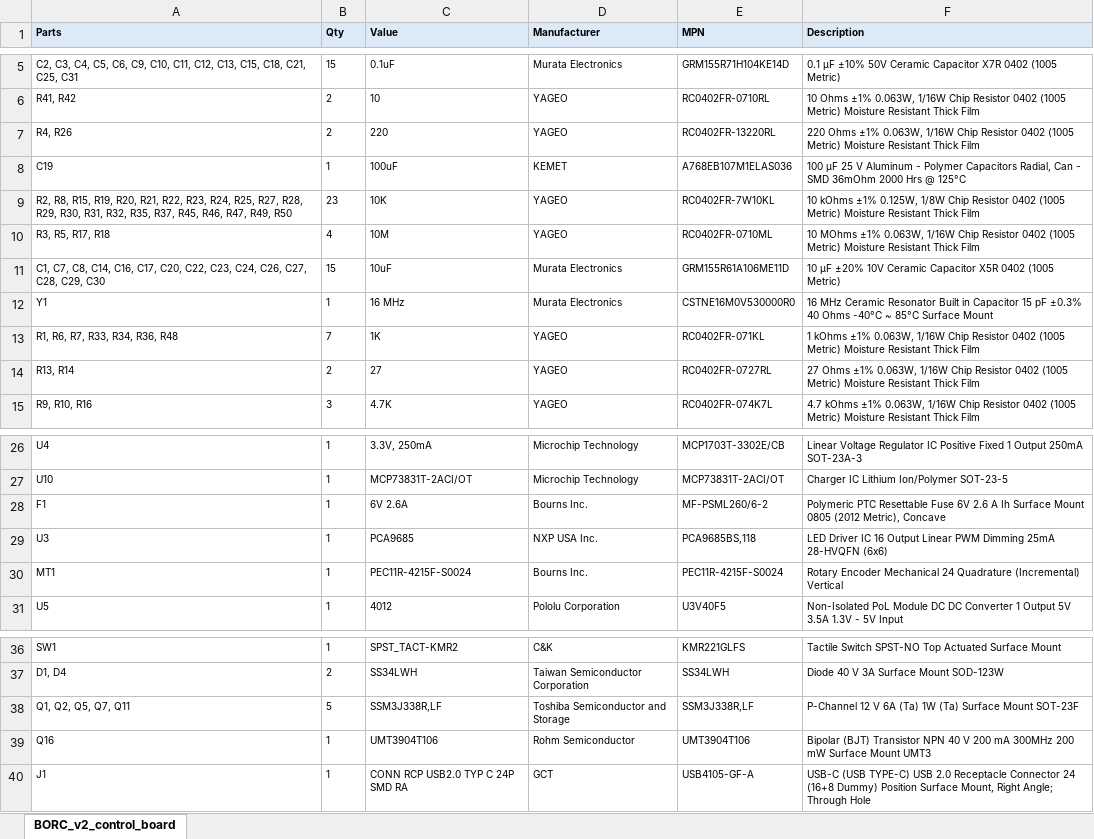
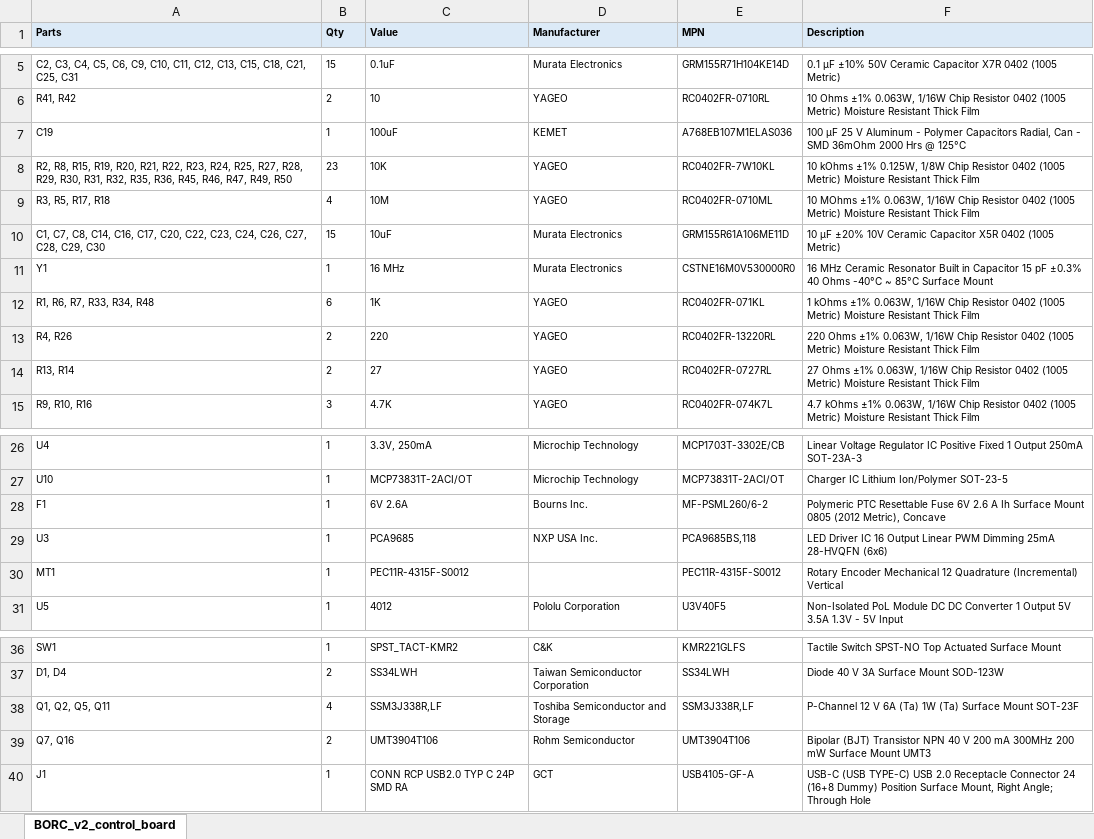
Before and after one commit to berg-lab/BORC, an Excel workbook: hardware/control_board/BORC_v2_control_board__BOM.xlsx, sheet BORC_v2_control_board, drawn as a sheet; only a part is shown, gaps mark what is left out; values as stored, in another font and other column widths than the file's, no borders; addresses are those after the commit; the diff names each change by its address in the sheet, - before the commit and + after, or states it on an @@ line.

Commit message:
v2.4 - Control board bug fixes
- Remove extra 10K pull-ups on 3.3V I2C level shifter, since 4.7K I2C pull-ups already exist on the bus
- Remove pull-up power circuitry. Now toggling directly from GPIO
- Add NPN transistor to gate of Q2 to toggle display power properly
- Add 10k bleed resistors to input and output of 5V boost regulator to drain the capacitors when power is turned off
- Add layer numbers on each layer for reference
- Made antenna trace curved
- Add outline to ATMEGA1284P package (moved to tplace layer)
- Add more vias to 5V line for better conductivity through traces
- Change encoder MPN to PEC11R-4315F-S0012 (12 detents only)
- Trace changes to accommodate new design
- BOM, gerbers, schematic, dimension, renders, step, PNP update
- ERC/DRC done
- Board should consume ~10uA in sleep mode if properly coded. Hopefully this is the final design!!!

```diff
--- a/hardware/control_board/BORC_v2_control_board__BOM.xlsx (sheet BORC_v2_control_board)
+++ b/hardware/control_board/BORC_v2_control_board__BOM.xlsx (sheet BORC_v2_control_board)
-A8 (Parts): …R32, R35, R37, R45, R46,…
+A8 (Parts): …R32, R35, R36, R45, R46,…
-A12 (Parts): R1, R6, R7, R33, R34, R36, R48
+A12 (Parts): R1, R6, R7, R33, R34, R48
-B12 (Qty): 7
+B12 (Qty): 6
@@ row 7 moved to row 13: R4, R26 @@
-C30 (Value): PEC11R-4215F-S0024
+C30 (Value): PEC11R-4315F-S0012
-D30 (Manufacturer): Bourns Inc.
+D30 (Manufacturer): (empty)
-E30 (MPN): PEC11R-4215F-S0024
+E30 (MPN): PEC11R-4315F-S0012
-F30 (Description): …Encoder Mechanical 24 Quadrature (Incremental)…
+F30 (Description): …Encoder Mechanical 12 Quadrature (Incremental)…
-A38 (Parts): Q1, Q2, Q5, Q7, Q11
+A38 (Parts): Q1, Q2, Q5, Q11
-B38 (Qty): 5
+B38 (Qty): 4
-A39 (Parts): Q16
+A39 (Parts): Q7, Q16
-B39 (Qty): 1
+B39 (Qty): 2
```
Also changed, not shown: 10 other files.
